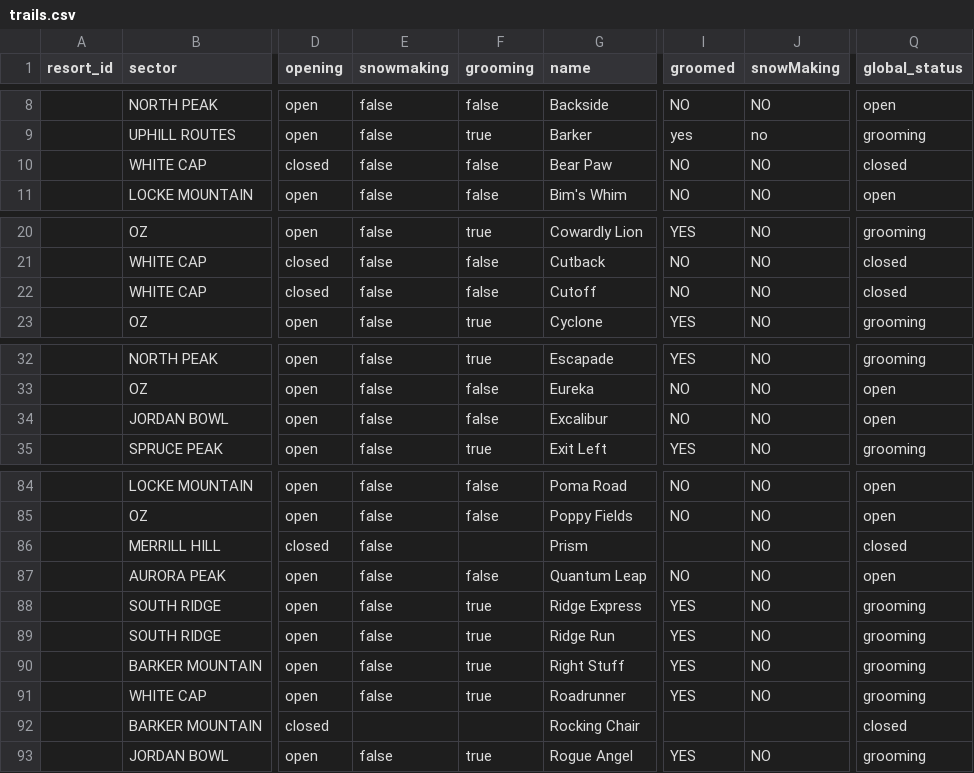
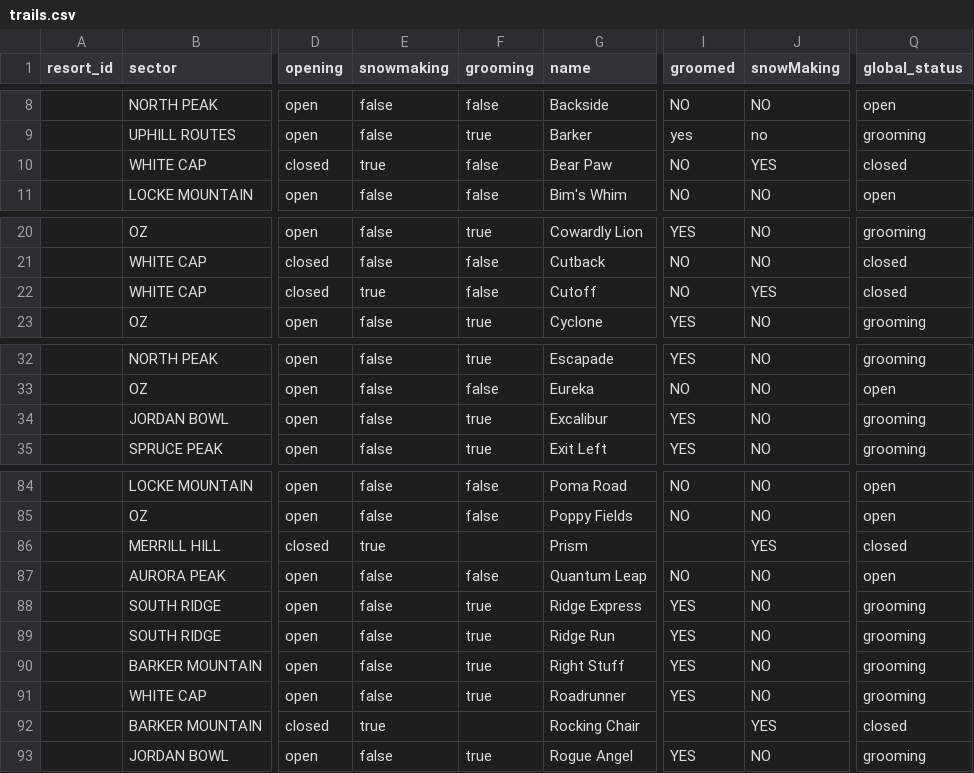
Before and after one commit to abkfenris/SundayRiverConditions, a CSV file: trails.csv, drawn as a sheet; only a part is shown, gaps mark what is left out; the diff covers the shown part only; the diff names each change by its address in the sheet, - before the commit and + after, or states it on an @@ line.

```diff
--- a/trails.csv
+++ b/trails.csv
-E10 (snowmaking): false
+E10 (snowmaking): true
-J10 (snowMaking): NO
+J10 (snowMaking): YES
-E22 (snowmaking): false
+E22 (snowmaking): true
-J22 (snowMaking): NO
+J22 (snowMaking): YES
-F34 (grooming): false
+F34 (grooming): true
-I34 (groomed): NO
+I34 (groomed): YES
-Q34 (global_status): open
+Q34 (global_status): grooming
-E86 (snowmaking): false
+E86 (snowmaking): true
-J86 (snowMaking): NO
+J86 (snowMaking): YES
-E92 (snowmaking): (empty)
+E92 (snowmaking): true
-J92 (snowMaking): (empty)
+J92 (snowMaking): YES
```
Also changed, not shown: 4 edited cells elsewhere in this file, 1 other file.
